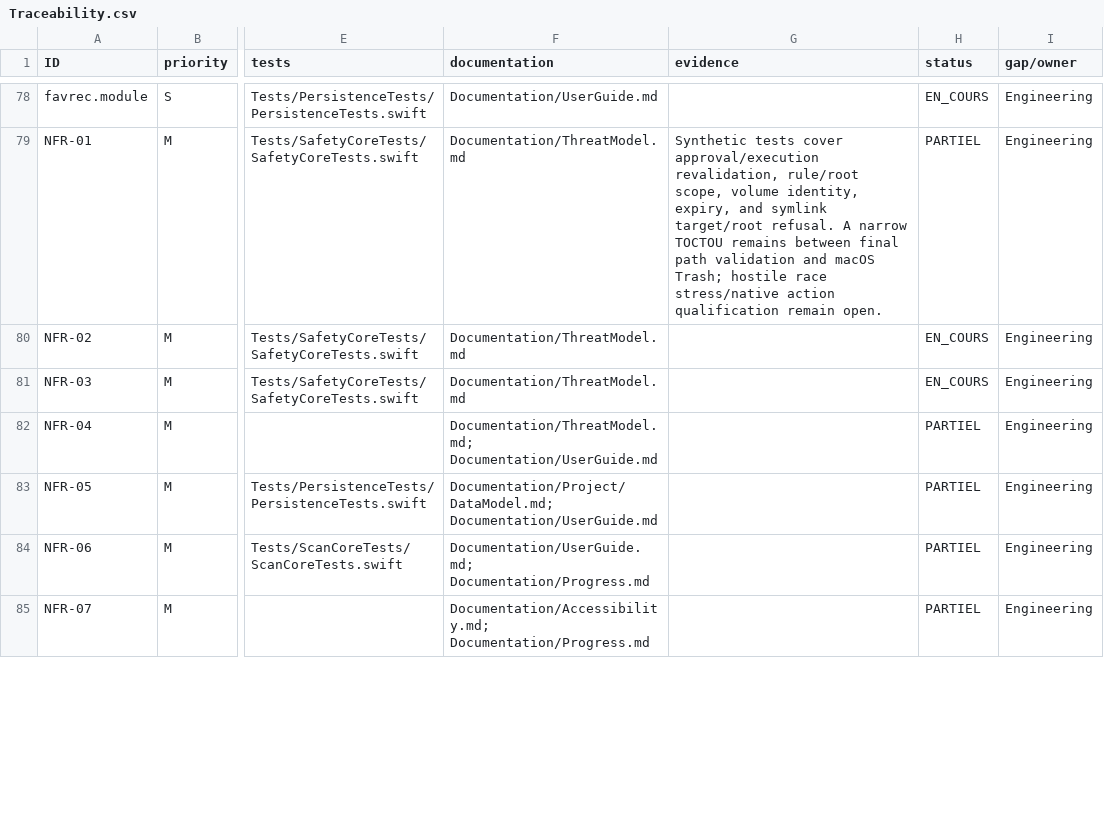
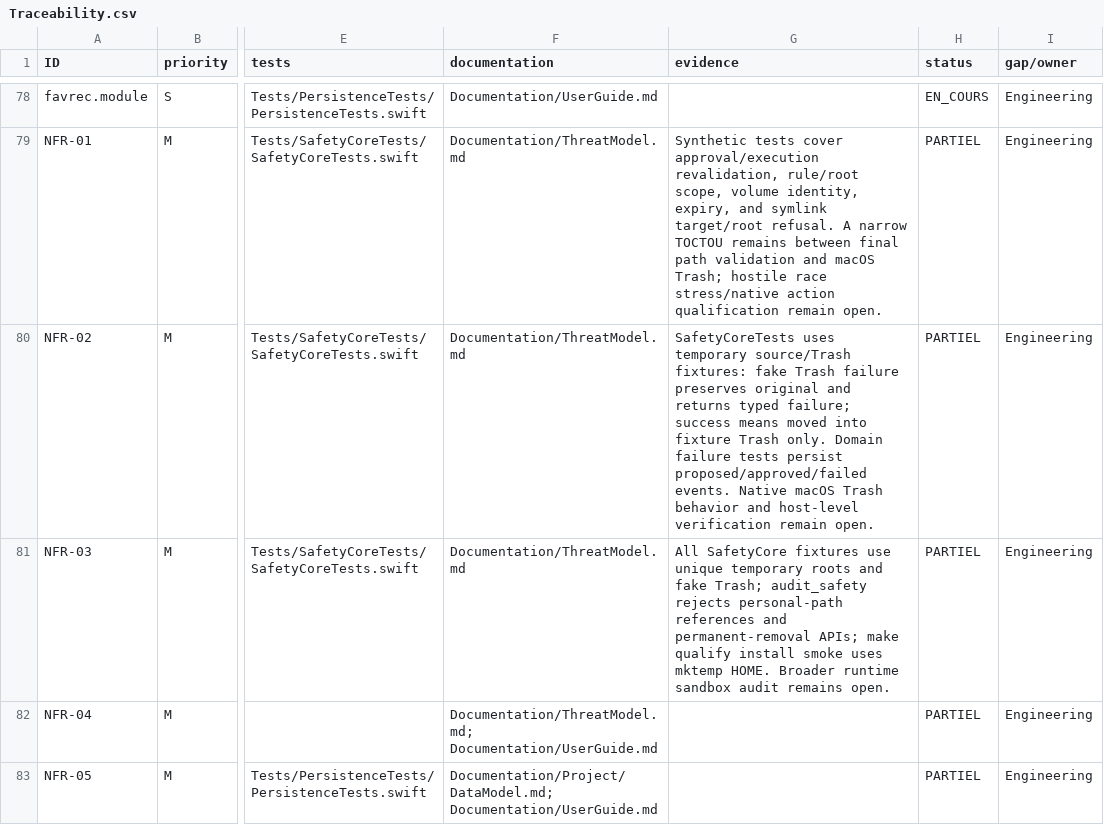
Before and after one commit to ahmetbsbnr/coretend, a CSV file: Documentation/Traceability.csv, drawn as a sheet; only a part is shown, gaps mark what is left out; the shorter side is filled out with more unchanged rows; the diff covers the shown part only; the diff names each change by its address in the sheet, - before the commit and + after, or states it on an @@ line.

Commit message:
docs: record remaining safety evidence

```diff
--- a/Documentation/Traceability.csv
+++ b/Documentation/Traceability.csv
-G80 (evidence): (empty)
+G80 (evidence): SafetyCoreTests uses temporary source/Trash fixtures: fake Trash failure preserves original and returns typed failure; success means moved into fixture Trash only. Domain failure tests persist proposed/approved/failed events. Native macOS Trash behavior and host-level verification remain open.
-H80:H81 (status): EN_COURS
+H80:H81 (status): PARTIEL
-G81 (evidence): (empty)
+G81 (evidence): All SafetyCore fixtures use unique temporary roots and fake Trash; audit_safety rejects personal-path references and permanent-removal APIs; make qualify install smoke uses mktemp HOME. Broader runtime sandbox audit remains open.
```
Also changed, not shown: 2 edited cells elsewhere in this file, 1 other file.
